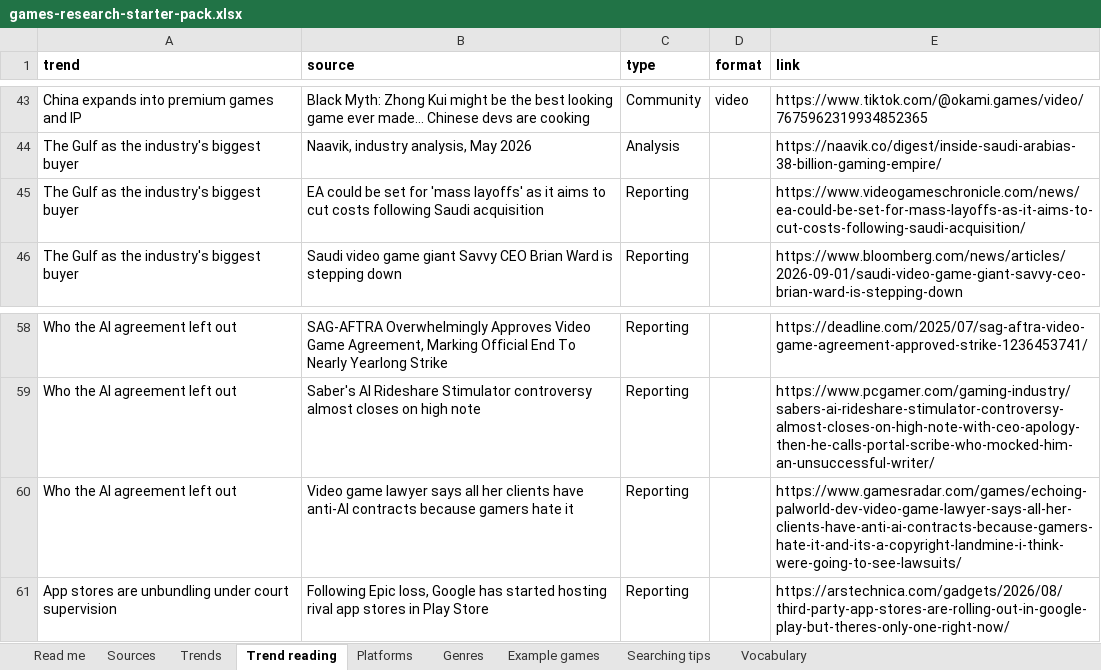
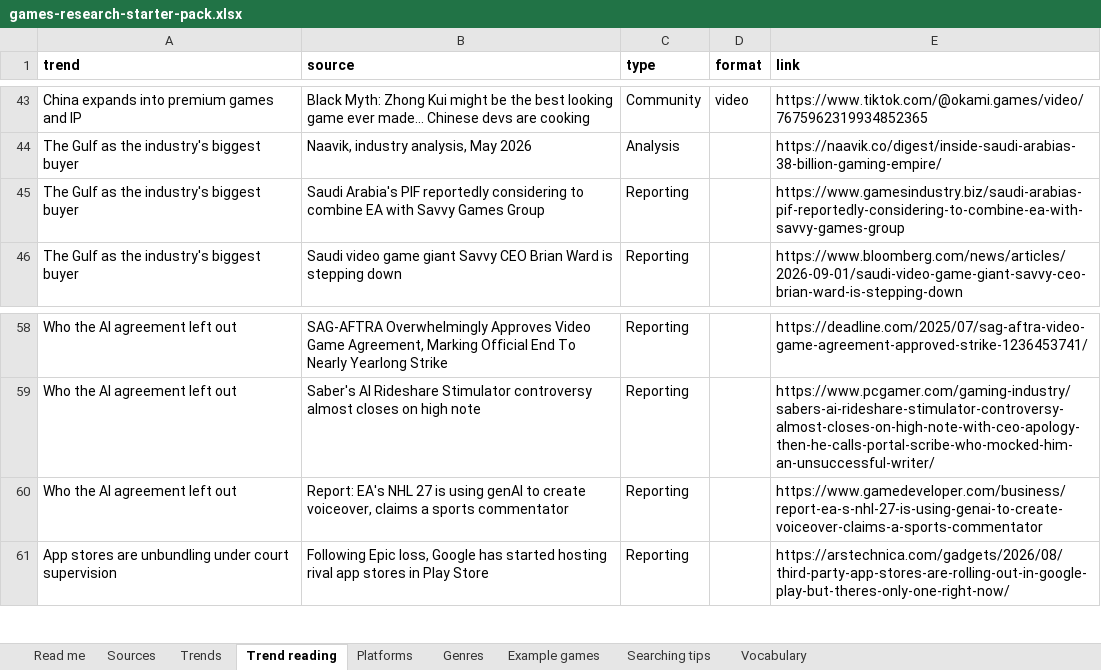
Before and after one commit to itsmepants2/games-research-starter-pack-data, an Excel workbook: games-research-starter-pack.xlsx, sheet Trend reading, drawn as a sheet; only a part is shown, gaps mark what is left out; values as stored, in another font and other column widths than the file's, no borders; the diff covers the shown part only; the diff names each change by its address in the sheet, - before the commit and + after, or states it on an @@ line.

Commit message:
Update the data to the workbook of 2026-09-11
917 sources, 10 markets, 37 trends, 35 platforms, 30 genres.

Copied from public/downloads/ by scripts/build-mirror.mjs in the site
repository. Every count in the README is read from data/downloads.json rather
than typed, so it describes the files beside it.

```diff
--- a/games-research-starter-pack.xlsx (sheet Trend reading)
+++ b/games-research-starter-pack.xlsx (sheet Trend reading)
-B45 (source): EA could be set for 'mass layoffs' as it aims to cut costs following Saudi acquisition
+B45 (source): Saudi Arabia's PIF reportedly considering to combine EA with Savvy Games Group
-E45 (link): https://www.videogameschronicle.com/news/ea-could-be-set-for-mass-layoffs-as-it-aims-to-cut-costs-following-saudi-acquisition/
+E45 (link): https://www.gamesindustry.biz/saudi-arabias-pif-reportedly-considering-to-combine-ea-with-savvy-games-group
-B60 (source): Video game lawyer says all her clients have anti-AI contracts because gamers hate it
+B60 (source): Report: EA's NHL 27 is using genAI to create voiceover, claims a sports commentator
-E60 (link): https://www.gamesradar.com/games/echoing-palworld-dev-video-game-lawyer-says-all-her-clients-have-anti-ai-contracts-because-gamers-hate-it-and-its-a-copyright-landmine-i-think-were-going-to-see-lawsuits/
+E60 (link): https://www.gamedeveloper.com/business/report-ea-s-nhl-27-is-using-genai-to-create-voiceover-claims-a-sports-commentator
```
Also changed, not shown: 5 added rows, 5 removed rows and 6 edited cells elsewhere in this sheet, sheet Trends, 3 other files.
